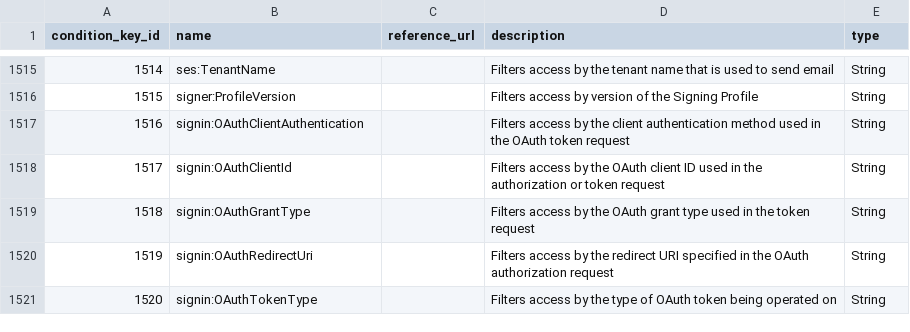
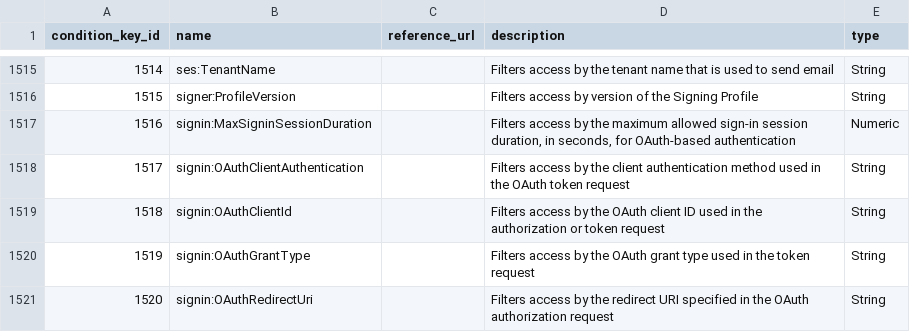
Before and after one commit to tobilg/aws-iam-data, a CSV file: data/csv/aws_condition_keys.csv, drawn as a sheet; only a part is shown, gaps mark what is left out; the shorter side is filled out with more unchanged rows; addresses are those after the commit; the diff names each change by its address in the sheet, - before the commit and + after, or states it on an @@ line.

Commit message:
[no ci] Data update on 2026-11-28T12:39:27

```diff
--- a/data/csv/aws_condition_keys.csv
+++ b/data/csv/aws_condition_keys.csv
+row 1517: 1516 | signin:MaxSigninSessionDuration |  | Filters access by the maximum allowed sign-in session duration, in seconds, for OAuth-based authentication | Numeric
@@ column A (condition_key_id) renumbered from row 1518 down @@
```
Also changed, not shown: data/csv/aws_actions_dependant_actions.csv, data/csv/aws_actions_resource_types.csv, 17 other files.
